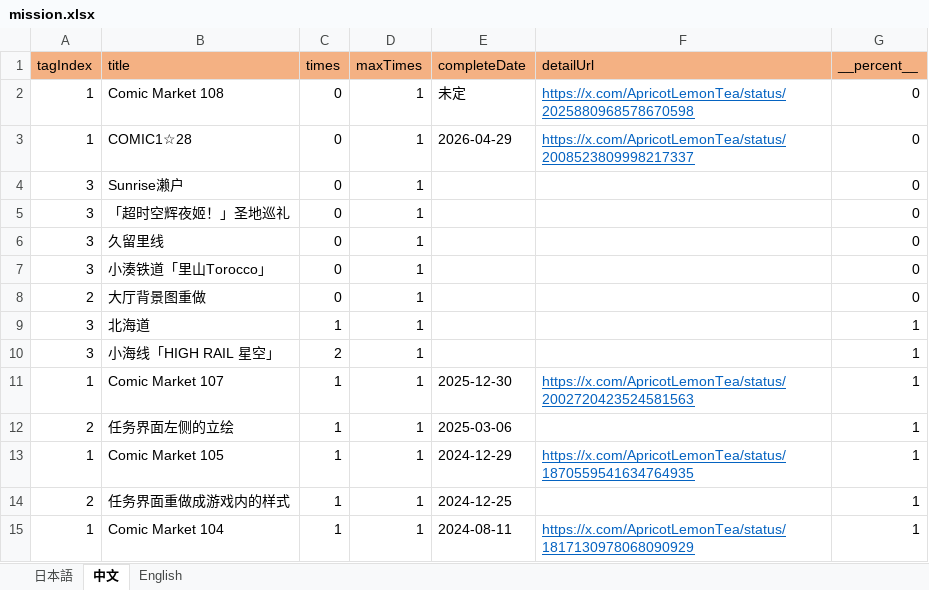
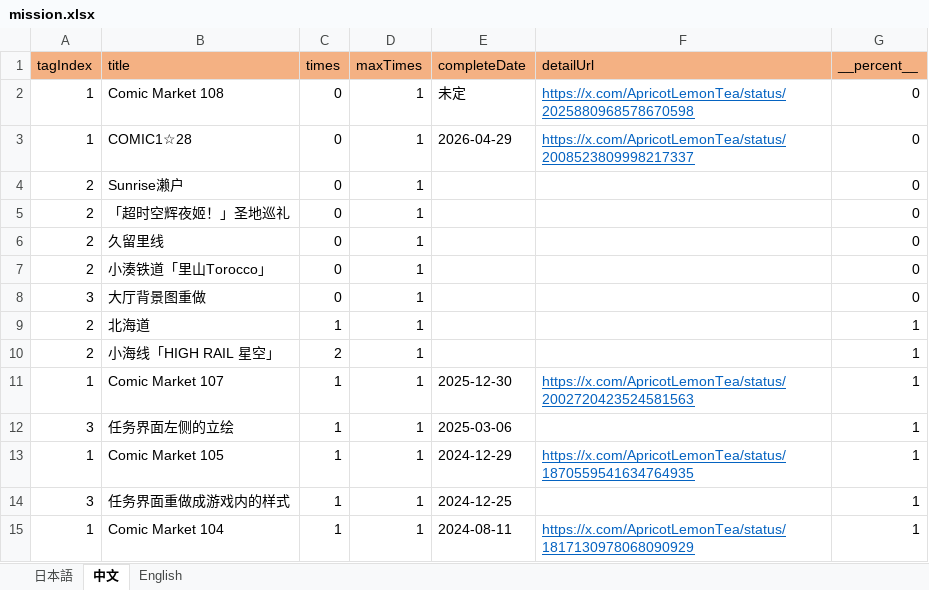
Before and after one commit to ApricotLemonTea/BA-style-homepage, an Excel workbook: public/data/mission.xlsx, sheet 中文, drawn as a sheet; values as stored, in another font and other column widths than the file's, no borders; the diff names each change by its address in the sheet, - before the commit and + after, or states it on an @@ line.

```diff
--- a/public/data/mission.xlsx (sheet 中文)
+++ b/public/data/mission.xlsx (sheet 中文)
-A4:A7 (tagIndex): 3
+A4:A7 (tagIndex): 2
-A8 (tagIndex): 2
+A8 (tagIndex): 3
-A9:A10 (tagIndex): 3
+A9:A10 (tagIndex): 2
-A12 (tagIndex): 2
+A12 (tagIndex): 3
-A14 (tagIndex): 2
+A14 (tagIndex): 3
```
Also changed, not shown: sheet English, sheet 日本語, 5 other files.
